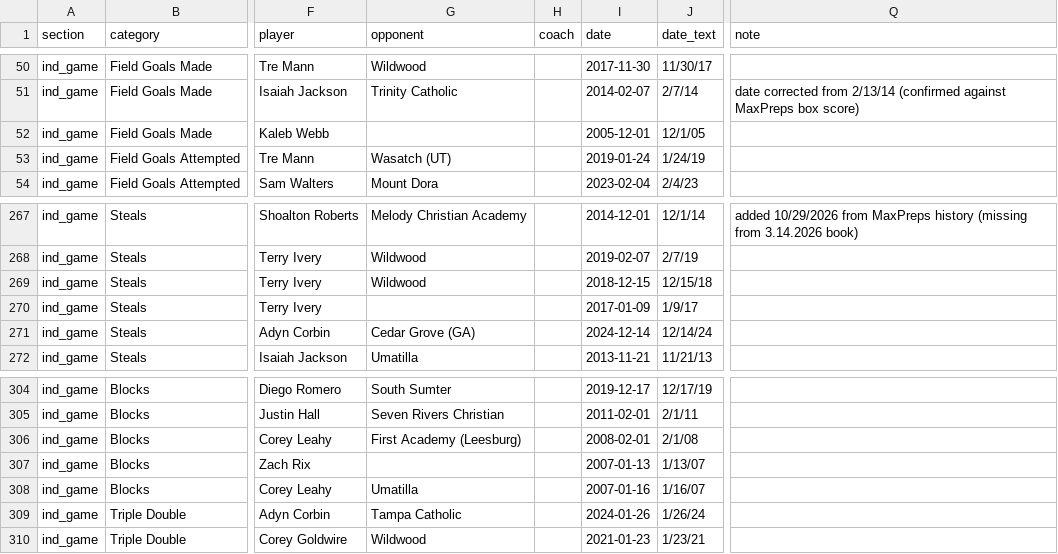
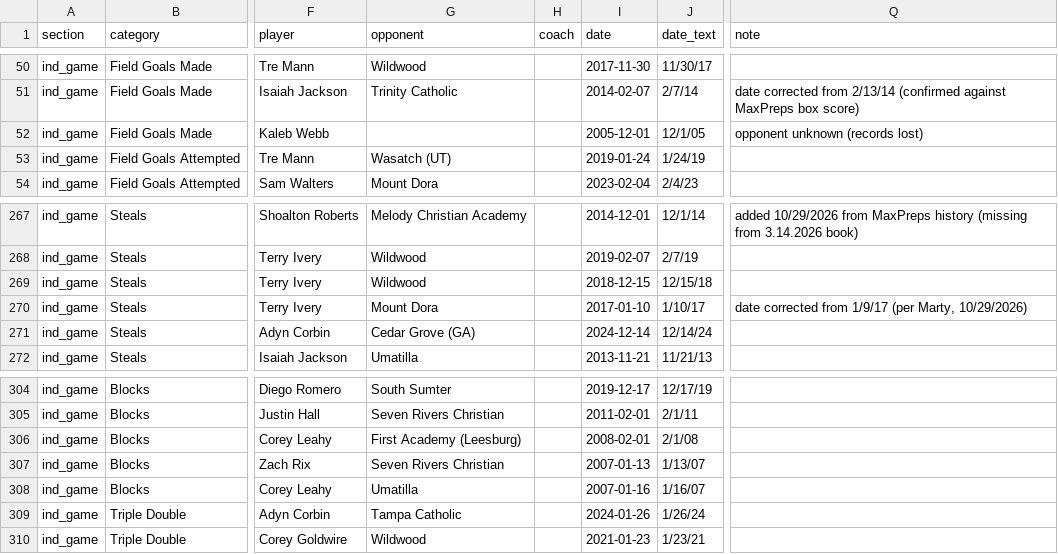
Before and after one commit to Buffalo-Stampeders/vhs-bbk-records, a CSV file: data/records_baseline.csv, drawn as a sheet; only a part is shown, gaps mark what is left out; the diff covers the shown part only; the diff names each change by its address in the sheet, - before the commit and + after, or states it on an @@ line.

```diff
--- a/data/records_baseline.csv
+++ b/data/records_baseline.csv
-Q52 (note): (empty)
+Q52 (note): opponent unknown (records lost)
-G270 (opponent): (empty)
+G270 (opponent): Mount Dora
-I270 (date): 2017-01-09
+I270 (date): 2017-01-10
-J270 (date_text): 1/9/17
+J270 (date_text): 1/10/17
-Q270 (note): (empty)
+Q270 (note): date corrected from 1/9/17 (per Marty, 10/29/2026)
-G307 (opponent): (empty)
+G307 (opponent): Seven Rivers Christian
```
Also changed, not shown: 21 edited cells elsewhere in this file, 2 other files.
